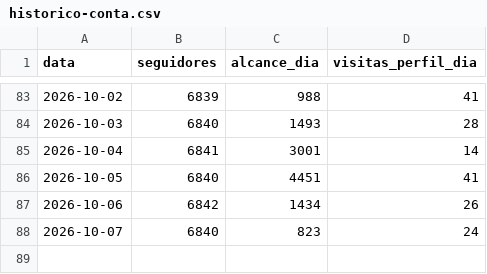
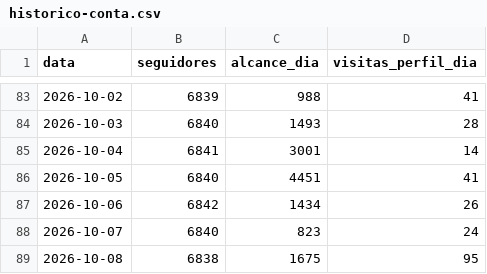
Before and after one commit to karolsenna-del/incubadora-de-expert, a CSV file: business/instagram/metricas/historico-conta.csv, drawn as a sheet; only a part is shown, gaps mark what is left out.

```diff
--- a/business/instagram/metricas/historico-conta.csv
+++ b/business/instagram/metricas/historico-conta.csv
@@ -88 +88,2 @@ data,seguidores,alcance_dia,visitas_perfil_dia
 2026-10-07,6840,823,24
+2026-10-08,6838,1675,95
```
Also changed, not shown: 2 other files.
